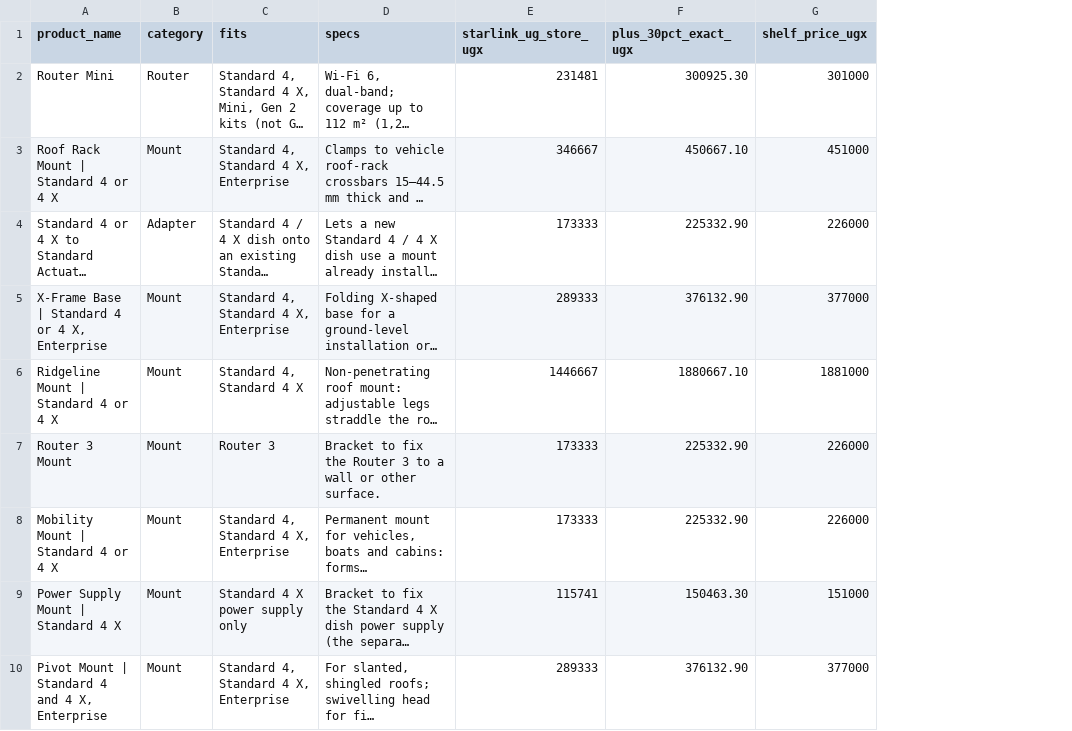
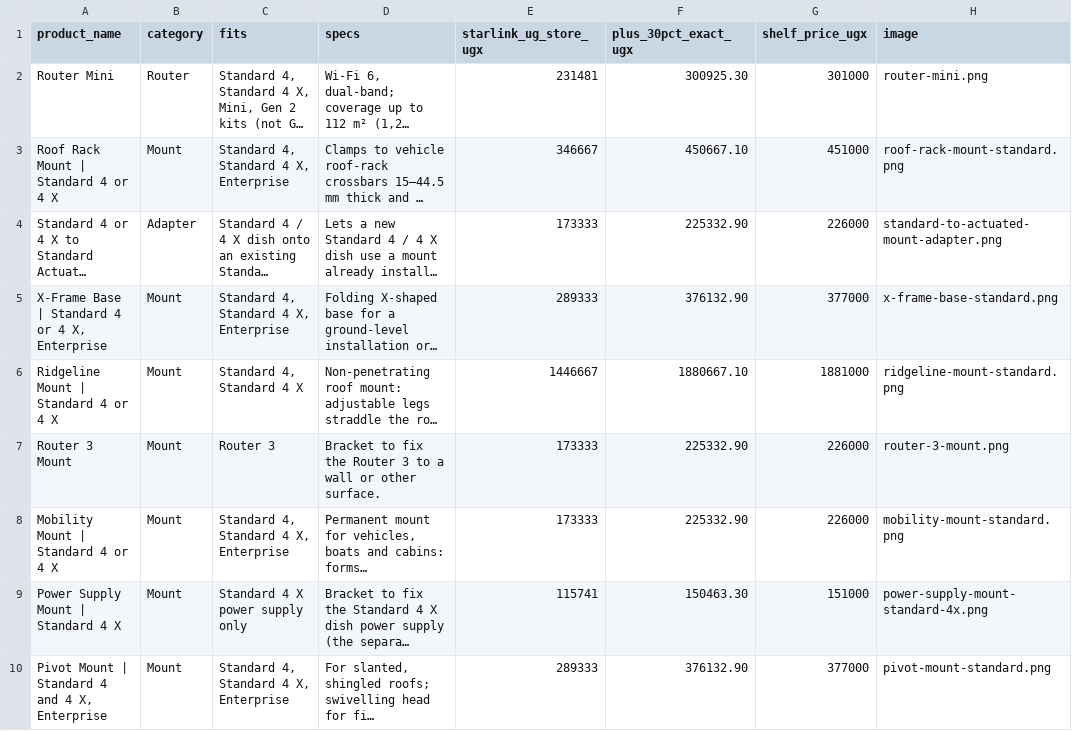
Before and after one commit to dishnetafrica/dishnetuganda, a CSV file: docs/19-accessories-shop-catalogue.csv, drawn as a sheet; only a part is shown; long unchanged cells end in …; the diff names each change by its address in the sheet, - before the commit and + after, or states it on an @@ line.

```diff
--- a/docs/19-accessories-shop-catalogue.csv
+++ b/docs/19-accessories-shop-catalogue.csv
+column H (image), rows 2-10: router-mini.png | roof-rack-mount-standard.png | standard-to-actuated-mount-adapter.png | x-frame-base-standard.png | ridgeline-mount-standard.png | router-3-mount.png | mobility-mount-standard.png | power-supply-mount-standard-4x.png | pivot-mount-standard.png
```
Also changed, not shown: 23 other files.
